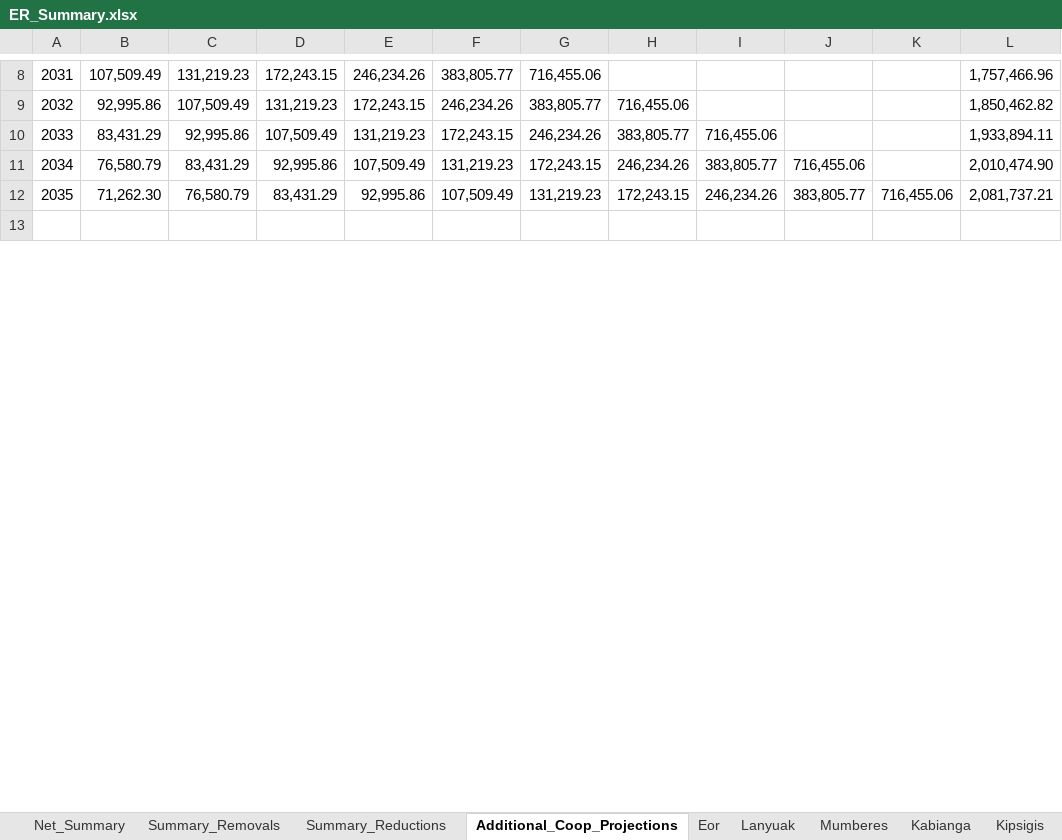
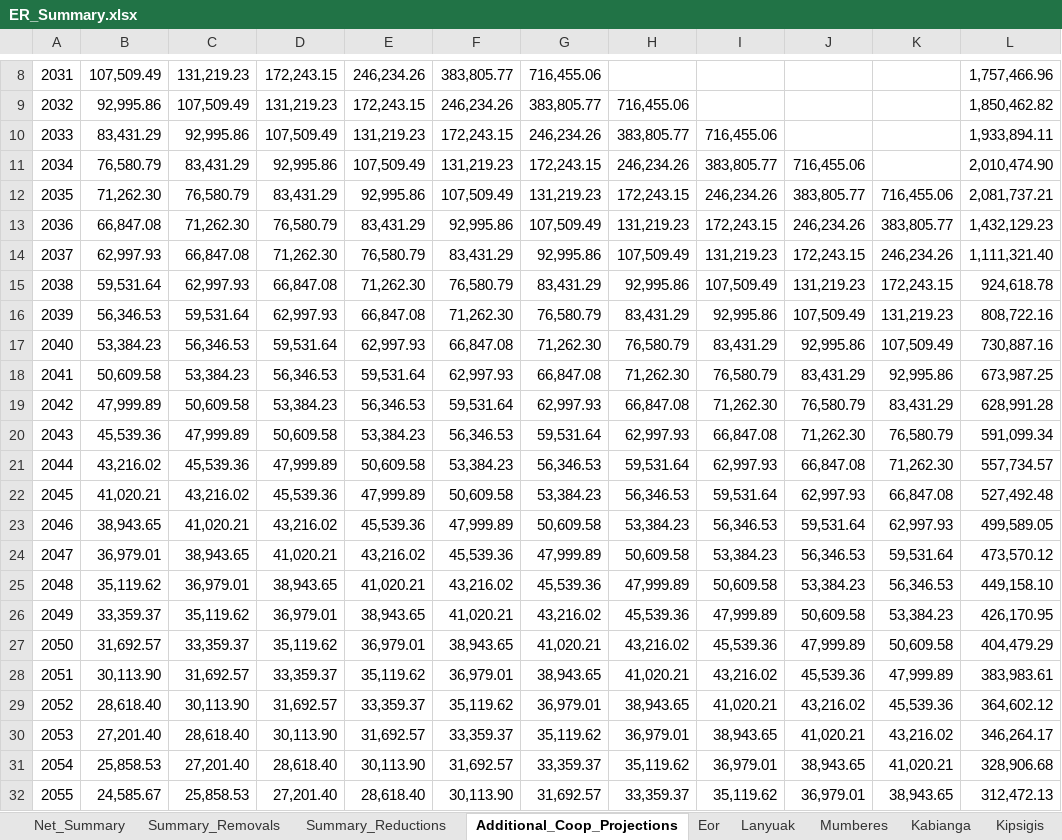
Before and after one commit to mihirobendre/Agricentric_SOC_Modeling, an Excel workbook: Mid_Estimate/ER_Summary.xlsx, sheet Additional_Coop_Projections, drawn as a sheet; only a part is shown, gaps mark what is left out; the shorter side is filled out with more unchanged rows; values as stored, in another font and other column widths than the file's, no borders; charts and pictures not drawn; the diff covers the shown part only; the diff names each change by its address in the sheet, - before the commit and + after, or states it on an @@ line.

```diff
--- a/Mid_Estimate/ER_Summary.xlsx (sheet Additional_Coop_Projections)
+++ b/Mid_Estimate/ER_Summary.xlsx (sheet Additional_Coop_Projections)
+row 13: 2036 | 66,847.08 | 71,262.30 | 76,580.79 | 83,431.29 | 92,995.86 | 107,509.49 | 131,219.23 | 172,243.15 | 246,234.26 | 383,805.77 | 1,432,129.23
+row 14: 2037 | 62,997.93 | 66,847.08 | 71,262.30 | 76,580.79 | 83,431.29 | 92,995.86 | 107,509.49 | 131,219.23 | 172,243.15 | 246,234.26 | 1,111,321.40
+row 15: 2038 | 59,531.64 | 62,997.93 | 66,847.08 | 71,262.30 | 76,580.79 | 83,431.29 | 92,995.86 | 107,509.49 | 131,219.23 | 172,243.15 | 924,618.78
+row 16: 2039 | 56,346.53 | 59,531.64 | 62,997.93 | 66,847.08 | 71,262.30 | 76,580.79 | 83,431.29 | 92,995.86 | 107,509.49 | 131,219.23 | 808,722.16
+row 17: 2040 | 53,384.23 | 56,346.53 | 59,531.64 | 62,997.93 | 66,847.08 | 71,262.30 | 76,580.79 | 83,431.29 | 92,995.86 | 107,509.49 | 730,887.16
+row 18: 2041 | 50,609.58 | 53,384.23 | 56,346.53 | 59,531.64 | 62,997.93 | 66,847.08 | 71,262.30 | 76,580.79 | 83,431.29 | 92,995.86 | 673,987.25
+row 19: 2042 | 47,999.89 | 50,609.58 | 53,384.23 | 56,346.53 | 59,531.64 | 62,997.93 | 66,847.08 | 71,262.30 | 76,580.79 | 83,431.29 | 628,991.28
+row 20: 2043 | 45,539.36 | 47,999.89 | 50,609.58 | 53,384.23 | 56,346.53 | 59,531.64 | 62,997.93 | 66,847.08 | 71,262.30 | 76,580.79 | 591,099.34
+row 21: 2044 | 43,216.02 | 45,539.36 | 47,999.89 | 50,609.58 | 53,384.23 | 56,346.53 | 59,531.64 | 62,997.93 | 66,847.08 | 71,262.30 | 557,734.57
+row 22: 2045 | 41,020.21 | 43,216.02 | 45,539.36 | 47,999.89 | 50,609.58 | 53,384.23 | 56,346.53 | 59,531.64 | 62,997.93 | 66,847.08 | 527,492.48
+row 23: 2046 | 38,943.65 | 41,020.21 | 43,216.02 | 45,539.36 | 47,999.89 | 50,609.58 | 53,384.23 | 56,346.53 | 59,531.64 | 62,997.93 | 499,589.05
+row 24: 2047 | 36,979.01 | 38,943.65 | 41,020.21 | 43,216.02 | 45,539.36 | 47,999.89 | 50,609.58 | 53,384.23 | 56,346.53 | 59,531.64 | 473,570.12
+row 25: 2048 | 35,119.62 | 36,979.01 | 38,943.65 | 41,020.21 | 43,216.02 | 45,539.36 | 47,999.89 | 50,609.58 | 53,384.23 | 56,346.53 | 449,158.10
+row 26: 2049 | 33,359.37 | 35,119.62 | 36,979.01 | 38,943.65 | 41,020.21 | 43,216.02 | 45,539.36 | 47,999.89 | 50,609.58 | 53,384.23 | 426,170.95
+row 27: 2050 | 31,692.57 | 33,359.37 | 35,119.62 | 36,979.01 | 38,943.65 | 41,020.21 | 43,216.02 | 45,539.36 | 47,999.89 | 50,609.58 | 404,479.29
+row 28: 2051 | 30,113.90 | 31,692.57 | 33,359.37 | 35,119.62 | 36,979.01 | 38,943.65 | 41,020.21 | 43,216.02 | 45,539.36 | 47,999.89 | 383,983.61
+row 29: 2052 | 28,618.40 | 30,113.90 | 31,692.57 | 33,359.37 | 35,119.62 | 36,979.01 | 38,943.65 | 41,020.21 | 43,216.02 | 45,539.36 | 364,602.12
+row 30: 2053 | 27,201.40 | 28,618.40 | 30,113.90 | 31,692.57 | 33,359.37 | 35,119.62 | 36,979.01 | 38,943.65 | 41,020.21 | 43,216.02 | 346,264.17
+row 31: 2054 | 25,858.53 | 27,201.40 | 28,618.40 | 30,113.90 | 31,692.57 | 33,359.37 | 35,119.62 | 36,979.01 | 38,943.65 | 41,020.21 | 328,906.68
+row 32: 2055 | 24,585.67 | 25,858.53 | 27,201.40 | 28,618.40 | 30,113.90 | 31,692.57 | 33,359.37 | 35,119.62 | 36,979.01 | 38,943.65 | 312,472.13
```
Also changed, not shown: 15 added rows and 2 removed rows elsewhere in this sheet, charts or pictures, Cropland_Data.xlsx, 31 other files.
